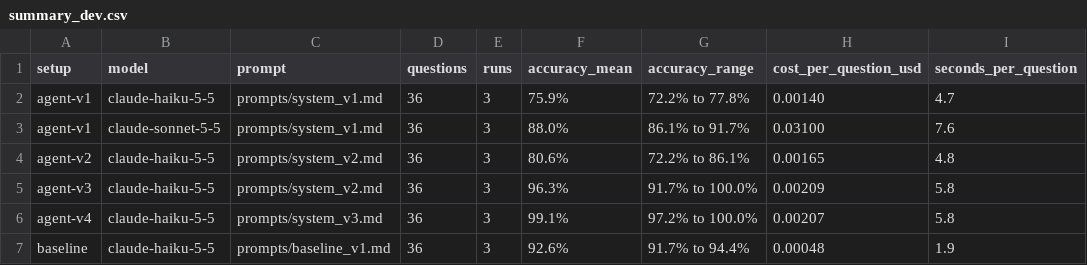
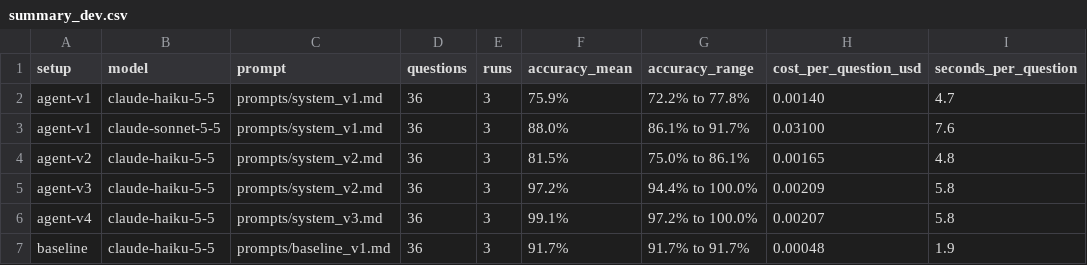
Before and after one commit to Freddyx94/data-analyst-agent, a CSV file: results/summary_dev.csv, drawn as a sheet; only a part is shown; the diff names each change by its address in the sheet, - before the commit and + after, or states it on an @@ line.

```diff
--- a/results/summary_dev.csv
+++ b/results/summary_dev.csv
-F4 (accuracy_mean): 80.6%
+F4 (accuracy_mean): 81.5%
-G4 (accuracy_range): 72.2% to 86.1%
+G4 (accuracy_range): 75.0% to 86.1%
-F5 (accuracy_mean): 96.3%
+F5 (accuracy_mean): 97.2%
-G5 (accuracy_range): 91.7% to 100.0%
+G5 (accuracy_range): 94.4% to 100.0%
-F7 (accuracy_mean): 92.6%
+F7 (accuracy_mean): 91.7%
-G7 (accuracy_range): 91.7% to 94.4%
+G7 (accuracy_range): 91.7% to 91.7%
```
Also changed, not shown: results/eval_agent-v2_claude-haiku-5-5_dev.csv, results/eval_agent-v3_claude-haiku-5-5_dev.csv, 21 other files.
